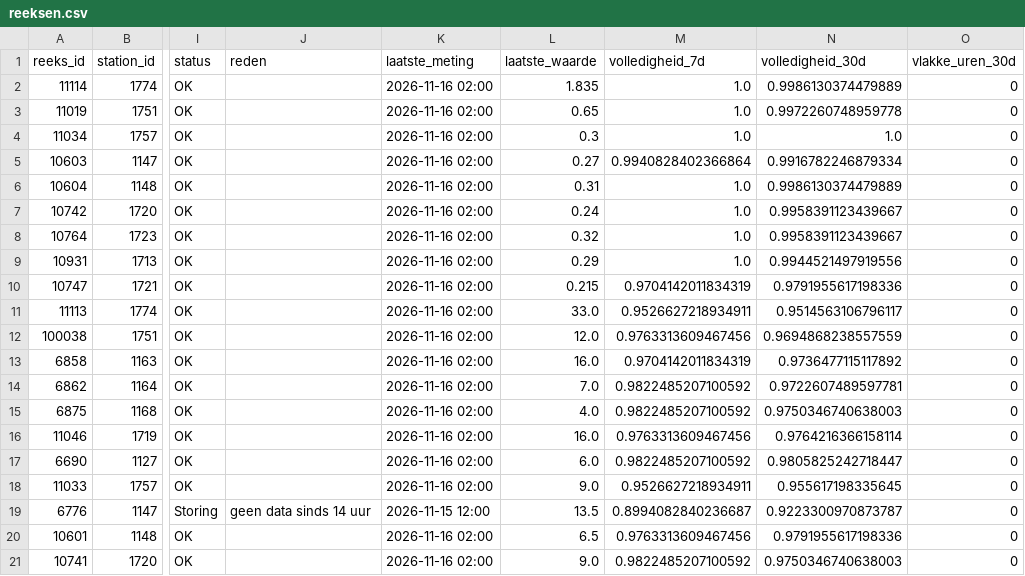
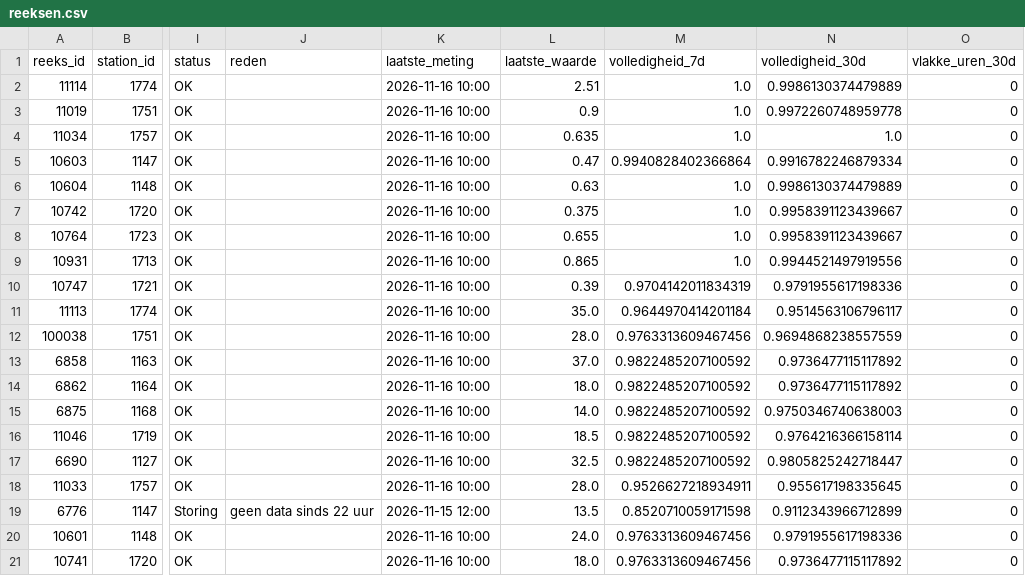
Before and after one commit to BadaninaAnna/luchtkwaliteit-antwerpen, a CSV file: data/powerbi/reeksen.csv, drawn as a sheet; only a part is shown, gaps mark what is left out; the diff covers the shown part only; the diff names each change by its address in the sheet, - before the commit and + after, or states it on an @@ line.

```diff
--- a/data/powerbi/reeksen.csv
+++ b/data/powerbi/reeksen.csv
-K2:K18 (laatste_meting): 2026-11-16 02:00
+K2:K18 (laatste_meting): 2026-11-16 10:00
-L2 (laatste_waarde): 1.835
+L2 (laatste_waarde): 2.51
-L3 (laatste_waarde): 0.65
+L3 (laatste_waarde): 0.9
-L4 (laatste_waarde): 0.3
+L4 (laatste_waarde): 0.635
-L5 (laatste_waarde): 0.27
+L5 (laatste_waarde): 0.47
-L6 (laatste_waarde): 0.31
+L6 (laatste_waarde): 0.63
-L7 (laatste_waarde): 0.24
+L7 (laatste_waarde): 0.375
-L8 (laatste_waarde): 0.32
+L8 (laatste_waarde): 0.655
-L9 (laatste_waarde): 0.29
+L9 (laatste_waarde): 0.865
-L10 (laatste_waarde): 0.215
+L10 (laatste_waarde): 0.39
-L11 (laatste_waarde): 33.0
+L11 (laatste_waarde): 35.0
-M11 (volledigheid_7d): 0.9526627218934911
+M11 (volledigheid_7d): 0.9644970414201184
-L12 (laatste_waarde): 12.0
+L12 (laatste_waarde): 28.0
-L13 (laatste_waarde): 16.0
+L13 (laatste_waarde): 37.0
-M13 (volledigheid_7d): 0.9704142011834319
+M13 (volledigheid_7d): 0.9822485207100592
-L14 (laatste_waarde): 7.0
+L14 (laatste_waarde): 18.0
-N14 (volledigheid_30d): 0.9722607489597781
+N14 (volledigheid_30d): 0.9736477115117892
-L15 (laatste_waarde): 4.0
+L15 (laatste_waarde): 14.0
-L16 (laatste_waarde): 16.0
+L16 (laatste_waarde): 18.5
-M16 (volledigheid_7d): 0.9763313609467456
+M16 (volledigheid_7d): 0.9822485207100592
-L17 (laatste_waarde): 6.0
+L17 (laatste_waarde): 32.5
-L18 (laatste_waarde): 9.0
+L18 (laatste_waarde): 28.0
-J19 (reden): geen data sinds 14 uur
+J19 (reden): geen data sinds 22 uur
-M19 (volledigheid_7d): 0.8994082840236687
+M19 (volledigheid_7d): 0.8520710059171598
-N19 (volledigheid_30d): 0.9223300970873787
+N19 (volledigheid_30d): 0.9112343966712899
-K20:K21 (laatste_meting): 2026-11-16 02:00
+K20:K21 (laatste_meting): 2026-11-16 10:00
-L20 (laatste_waarde): 6.5
+L20 (laatste_waarde): 24.0
-L21 (laatste_waarde): 9.0
+L21 (laatste_waarde): 18.0
-M21 (volledigheid_7d): 0.9822485207100592
+M21 (volledigheid_7d): 0.9763313609467456
-N21 (volledigheid_30d): 0.9750346740638003
+N21 (volledigheid_30d): 0.9736477115117892
```
Also changed, not shown: 136 edited cells elsewhere in this file, 3 other files.
